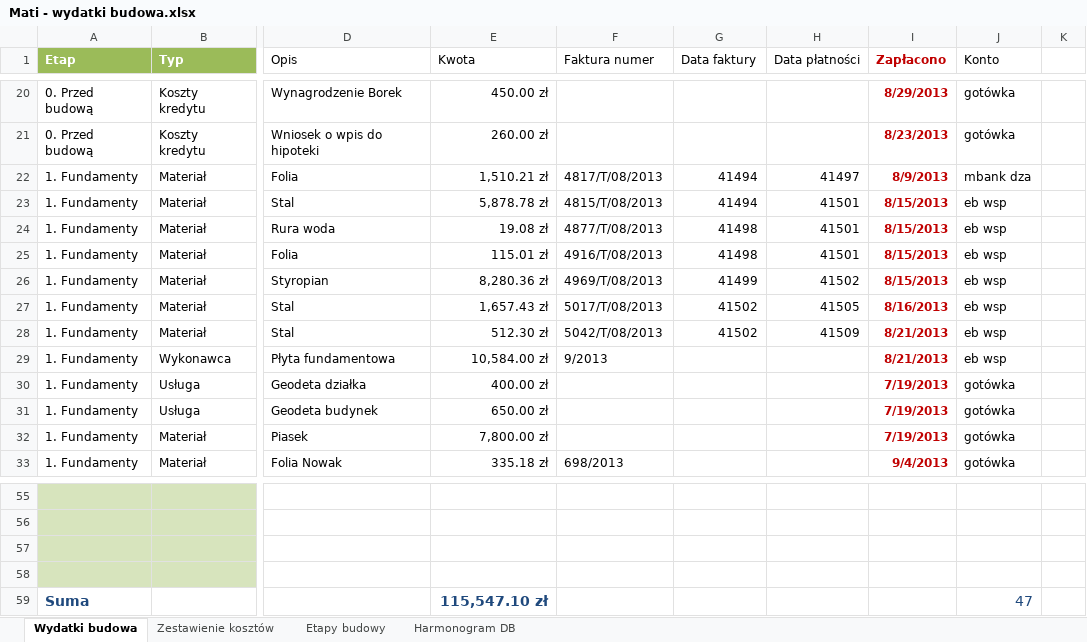
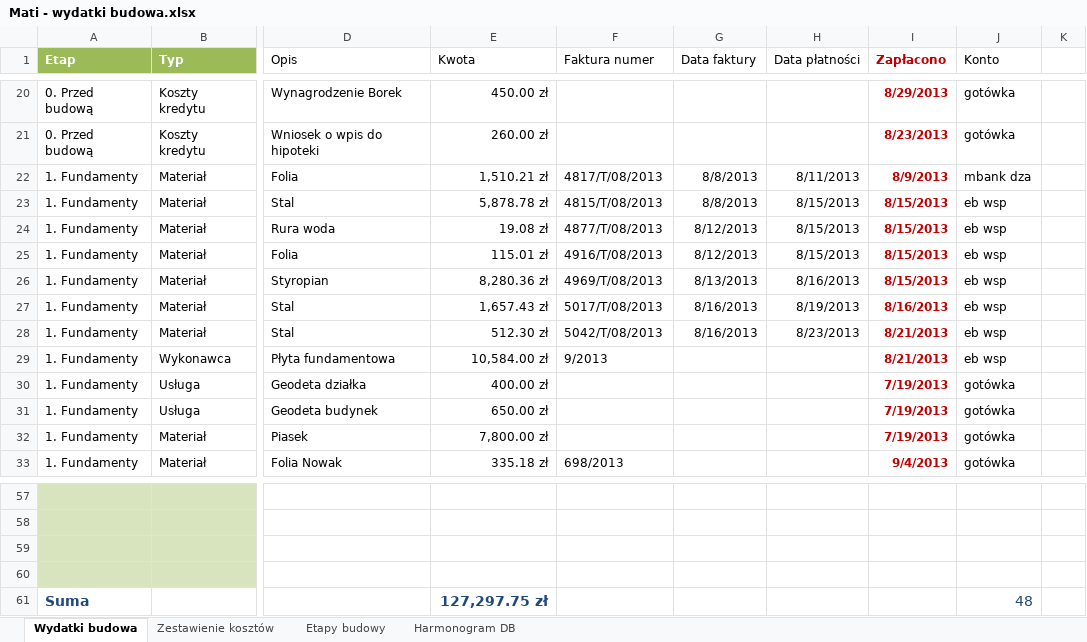
Before and after one commit to bajo2000/mati-sloncowati, an Excel workbook: plan/Mati - wydatki budowa.xlsx, sheet Wydatki budowa, drawn as a sheet; only a part is shown, gaps mark what is left out; values as stored, in another font and other column widths than the file's, no borders; table styles not drawn; addresses are those after the commit; the diff covers the shown part only; the diff names each change by its address in the sheet, - before the commit and + after, or states it on an @@ line.

```diff
--- a/plan/Mati - wydatki budowa.xlsx (sheet Wydatki budowa)
+++ b/plan/Mati - wydatki budowa.xlsx (sheet Wydatki budowa)
-G22:G23 (Data faktury): 41494
+G22:G23 (Data faktury): 8/8/2013
-H22 (Data płatności): 41497
+H22 (Data płatności): 8/11/2013
-H23:H25 (Data płatności): 41501
+H23:H25 (Data płatności): 8/15/2013
-G24:G25 (Data faktury): 41498
+G24:G25 (Data faktury): 8/12/2013
-G26 (Data faktury): 41499
+G26 (Data faktury): 8/13/2013
-H26 (Data płatności): 41502
+H26 (Data płatności): 8/16/2013
-G27:G28 (Data faktury): 41502
+G27:G28 (Data faktury): 8/16/2013
-H27 (Data płatności): 41505
+H27 (Data płatności): 8/19/2013
-H28 (Data płatności): 41509
+H28 (Data płatności): 8/23/2013
-E61 (Kwota): 115,547.10 zł
+E61 (Kwota): 127,297.75 zł
-J61 (Konto): 47
+J61 (Konto): 48
```
Also changed, not shown: 2 added rows and 28 edited cells elsewhere in this sheet, sheet Zestawienie kosztów, sheet Etapy budowy, charts or pictures.
